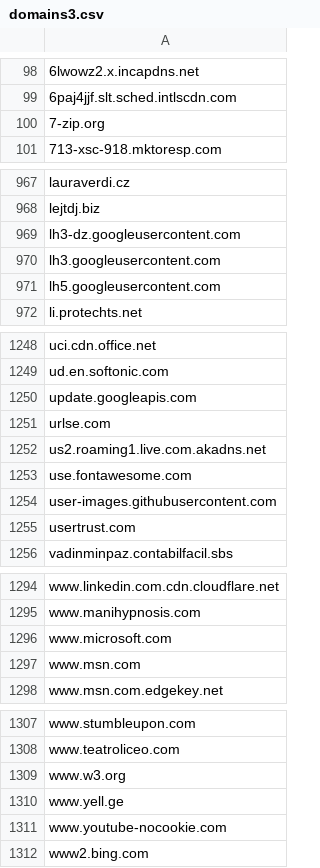
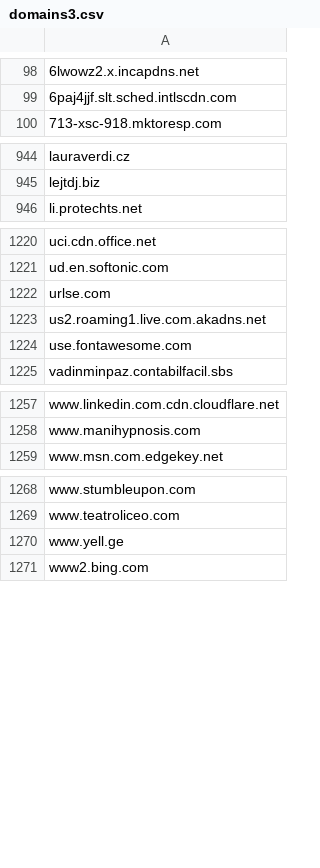
Before and after one commit to RafaelSoaresP/DNSSecurityBlockList, a CSV file: domains3.csv, drawn as a sheet; only a part is shown, gaps mark what is left out; the diff covers the shown part only; the diff names each change by its address in the sheet, - before the commit and + after, or states it on an @@ line.

```diff
--- a/domains3.csv
+++ b/domains3.csv
-row 100: 7-zip.org
-row 969: lh3-dz.googleusercontent.com
-row 970: lh3.googleusercontent.com
-row 971: lh5.googleusercontent.com
-row 1250: update.googleapis.com
-row 1254: user-images.githubusercontent.com
-row 1255: usertrust.com
-row 1296: www.microsoft.com
-row 1297: www.msn.com
-row 1309: www.w3.org
-row 1311: www.youtube-nocookie.com
```
Also changed, not shown: 30 removed rows and 1 edited cell elsewhere in this file.
